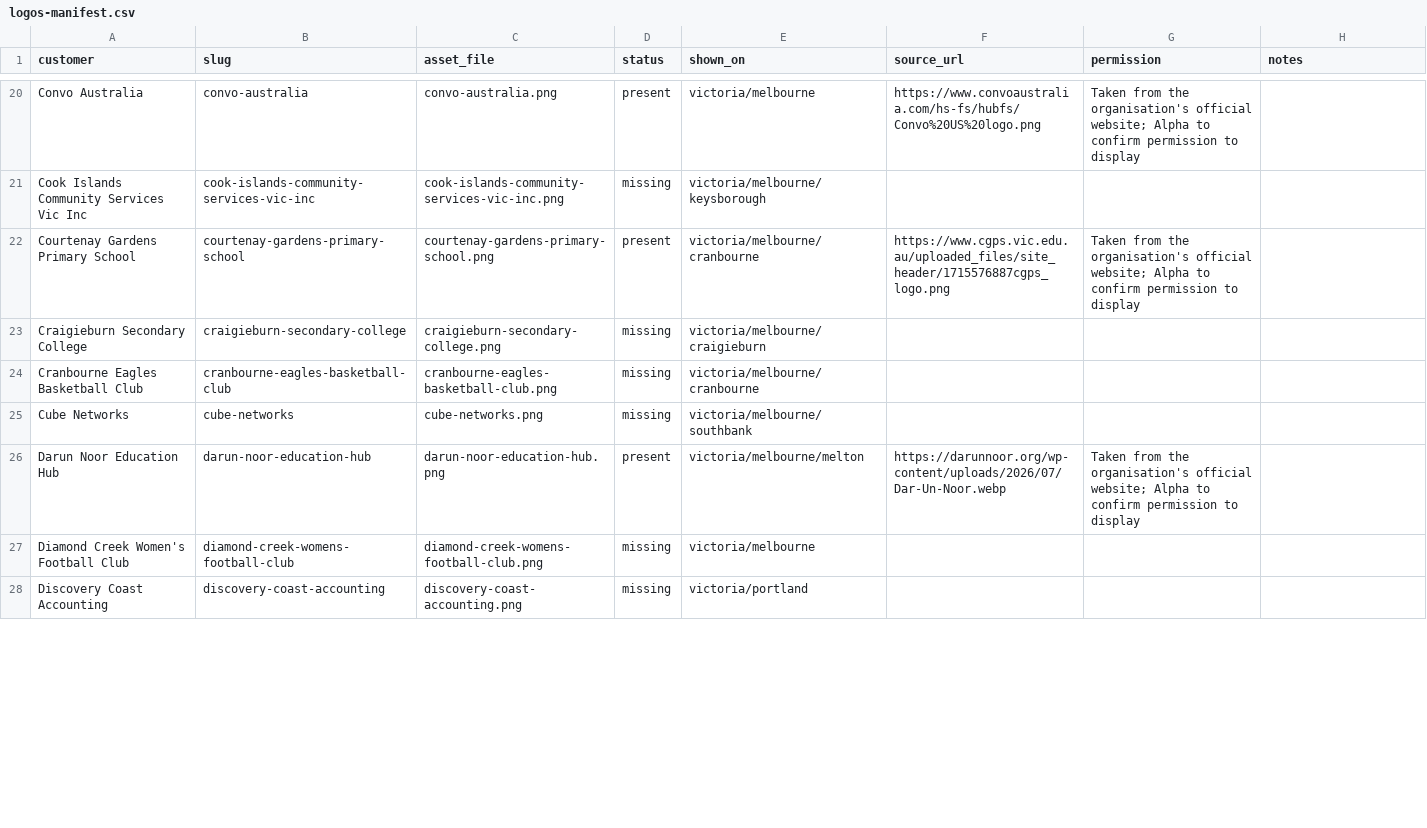
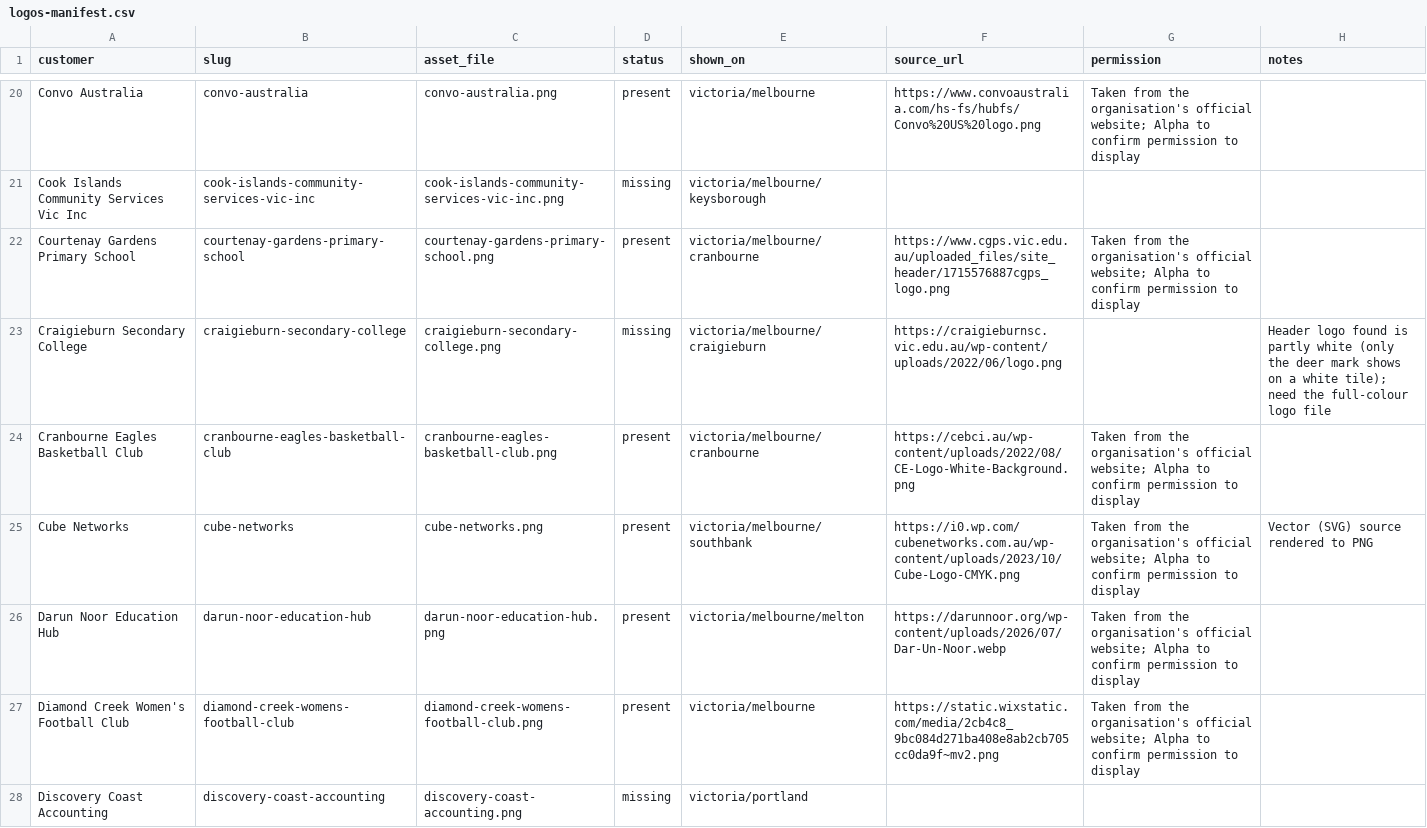
Before and after one commit to seobiopse/victoria-local-page, a CSV file: data/customers/logos-manifest.csv, drawn as a sheet; only a part is shown, gaps mark what is left out; the diff covers the shown part only.

```diff
--- a/data/customers/logos-manifest.csv
+++ b/data/customers/logos-manifest.csv
@@ -22,7 +22,7 @@ Cook Islands Community Services Vic Inc,cook-islands-community-services-vic-inc,
 Courtenay Gardens Primary School,courtenay-gardens-primary-school,courtenay-gardens-primary-school.png,present,victoria/melbourne/cranbourne,https://www.cgps.vic.edu.au/uploaded_files/site_header/1715576887cgps_logo.png,Taken from the organisation's official website; Alpha to confirm permission to display,
-Craigieburn Secondary College,craigieburn-secondary-college,craigieburn-secondary-college.png,missing,victoria/melbourne/craigieburn,,,
-Cranbourne Eagles Basketball Club,cranbourne-eagles-basketball-club,cranbourne-eagles-basketball-club.png,missing,victoria/melbourne/cranbourne,,,
-Cube Networks,cube-networks,cube-networks.png,missing,victoria/melbourne/southbank,,,
+Craigieburn Secondary College,craigieburn-secondary-college,craigieburn-secondary-college.png,missing,victoria/melbourne/craigieburn,https://craigieburnsc.vic.edu.au/wp-content/uploads/2022/06/logo.png,,Header logo found is partly white (only the deer mark shows on a white tile); need the full-colour logo file
+Cranbourne Eagles Basketball Club,cranbourne-eagles-basketball-club,cranbourne-eagles-basketball-club.png,present,victoria/melbourne/cranbourne,https://cebci.au/wp-content/uploads/2022/08/CE-Logo-White-Background.png,Taken from the organisation's official website; Alpha to confirm permission to display,
+Cube Networks,cube-networks,cube-networks.png,present,victoria/melbourne/southbank,https://i0.wp.com/cubenetworks.com.au/wp-content/uploads/2023/10/Cube-Logo-CMYK.png,Taken from the organisation's official website; Alpha to confirm permission to display,Vector (SVG) source rendered to PNG
 Darun Noor Education Hub,darun-noor-education-hub,darun-noor-education-hub.png,present,victoria/melbourne/melton,https://darunnoor.org/wp-content/uploads/2026/07/Dar-Un-Noor.webp,Taken from the organisation's official website; Alpha to confirm permission to display,
-Diamond Creek Women's Football Club,diamond-creek-womens-football-club,diamond-creek-womens-football-club.png,missing,victoria/melbourne,,,
+Diamond Creek Women's Football Club,diamond-creek-womens-football-club,diamond-creek-womens-football-club.png,present,victoria/melbourne,https://static.wixstatic.com/media/2cb4c8_9bc084d271ba408e8ab2cb705cc0da9f~mv2.png,Taken from the organisation's official website; Alpha to confirm permission to display,
 Discovery Coast Accounting,discovery-coast-accounting,discovery-coast-accounting.png,missing,victoria/portland,,,
```
Also changed, not shown: 89 edited cells elsewhere in this file, 37 other files.
